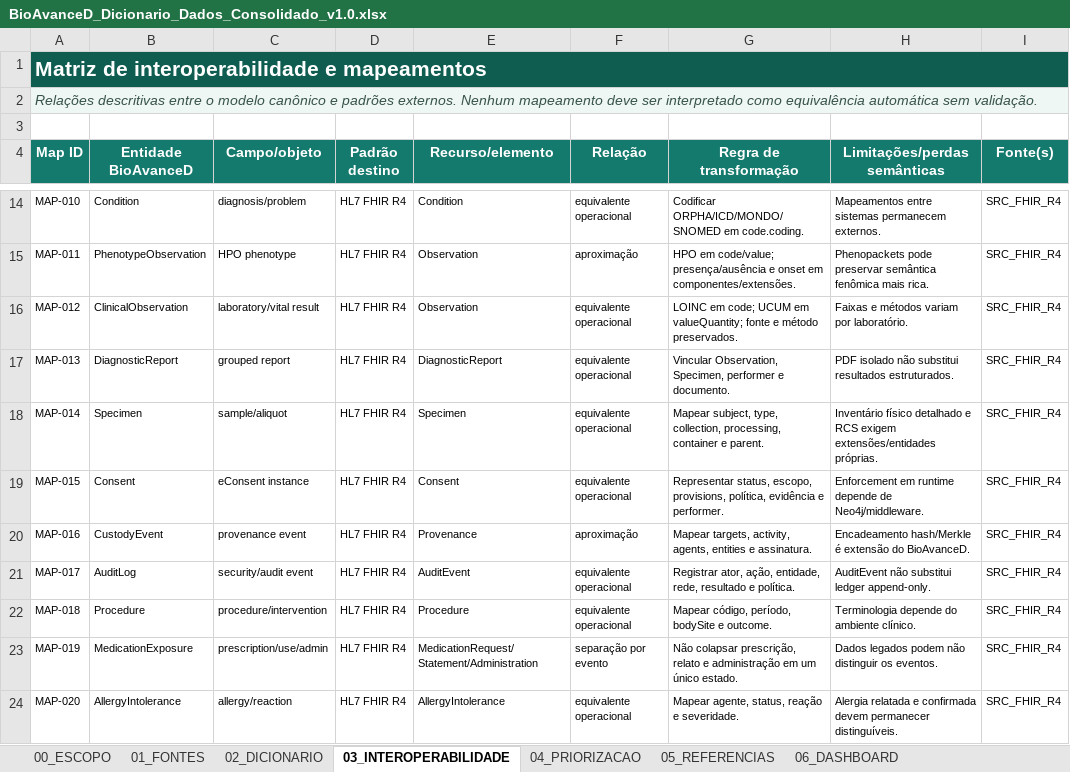
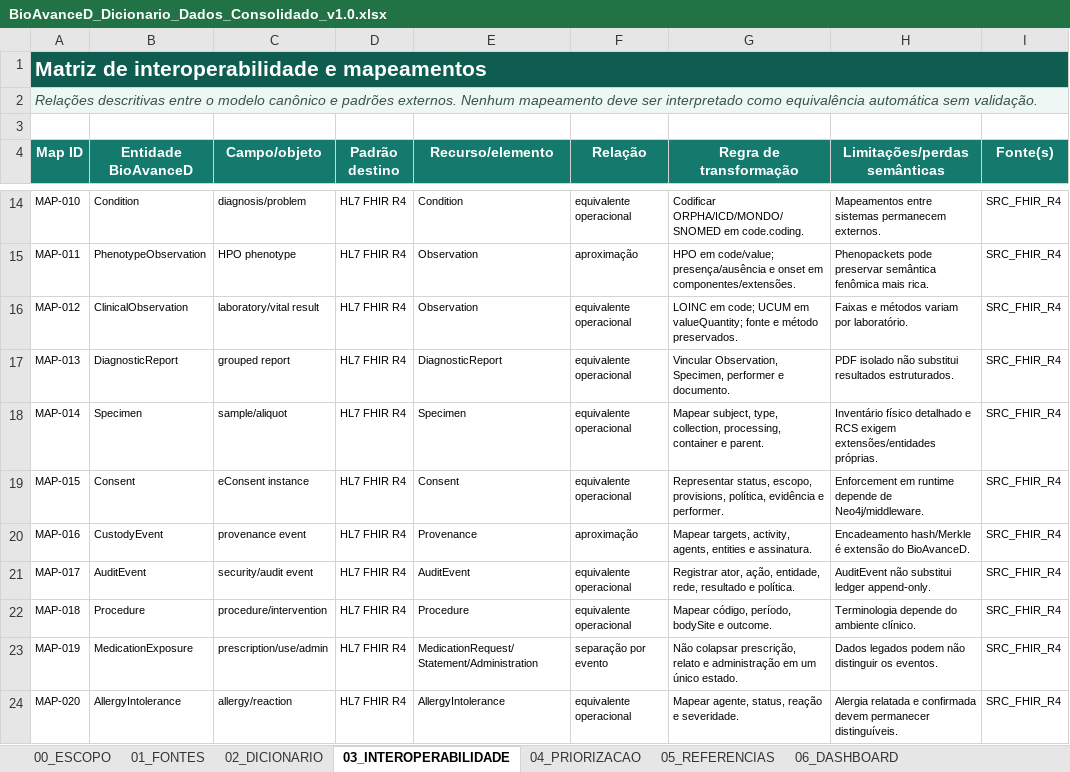
Before and after one commit to deniseribeiro-beep/BioAvanceD-v2, an Excel workbook: docs/BioAvanceD_Dicionario_Dados_Consolidado_v1.0.xlsx, sheet 03_INTEROPERABILIDADE, drawn as a sheet; only a part is shown, gaps mark what is left out; values as stored, in another font and other column widths than the file's, no borders; table styles not drawn; the diff names each change by its address in the sheet, - before the commit and + after, or states it on an @@ line.

```diff
--- a/docs/BioAvanceD_Dicionario_Dados_Consolidado_v1.0.xlsx (sheet 03_INTEROPERABILIDADE)
+++ b/docs/BioAvanceD_Dicionario_Dados_Consolidado_v1.0.xlsx (sheet 03_INTEROPERABILIDADE)
-B21 (Entidade BioAvanceD): AuditLog
+B21 (Entidade BioAvanceD): AuditEvent
```
Also changed, not shown: sheet 02_DICIONARIO, sheet 01_FONTES, sheet 05_REFERENCIAS, sheet 06_DASHBOARD, sheet 04_PRIORIZACAO, sheet 00_ESCOPO, other sheet tabs, formulas that keep their value, charts or pictures, 3 other files.
